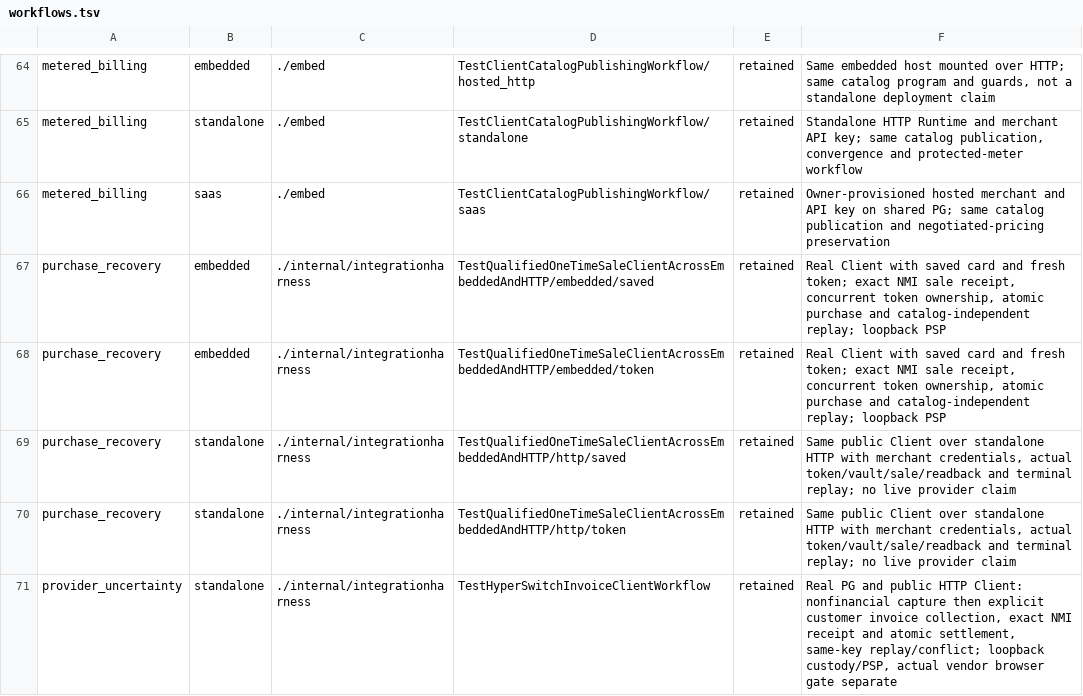
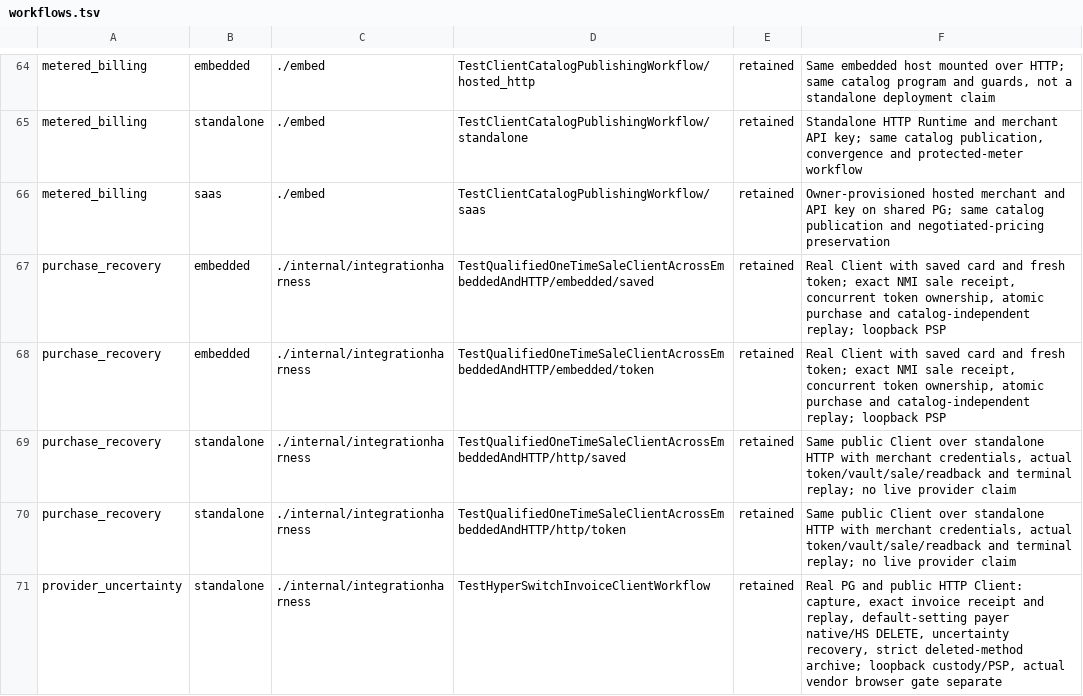
Before and after one commit to open-rails/openrails, a TSV file: compatibility/workflows.tsv, drawn as a sheet; only a part is shown, gaps mark what is left out.

```diff
--- a/compatibility/workflows.tsv
+++ b/compatibility/workflows.tsv
@@ -70,2 +70,2 @@ purchase_recovery	standalone	./internal/integrationharness	TestQualifiedOneTimeS
 purchase_recovery	standalone	./internal/integrationharness	TestQualifiedOneTimeSaleClientAcrossEmbeddedAndHTTP/http/token	retained	Same public Client over standalone HTTP with merchant credentials, actual token/vault/sale/readback and terminal replay; no live provider claim
-provider_uncertainty	standalone	./internal/integrationharness	TestHyperSwitchInvoiceClientWorkflow	retained	Real PG and public HTTP Client: nonfinancial capture then explicit customer invoice collection, exact NMI receipt and atomic settlement, same-key replay/conflict; loopback custody/PSP, actual vendor browser gate separate
+provider_uncertainty	standalone	./internal/integrationharness	TestHyperSwitchInvoiceClientWorkflow	retained	Real PG and public HTTP Client: capture, exact invoice receipt and replay, default-setting payer native/HS DELETE, uncertainty recovery, strict deleted-method archive; loopback custody/PSP, actual vendor browser gate separate
```
Also changed, not shown: 28 other files.
